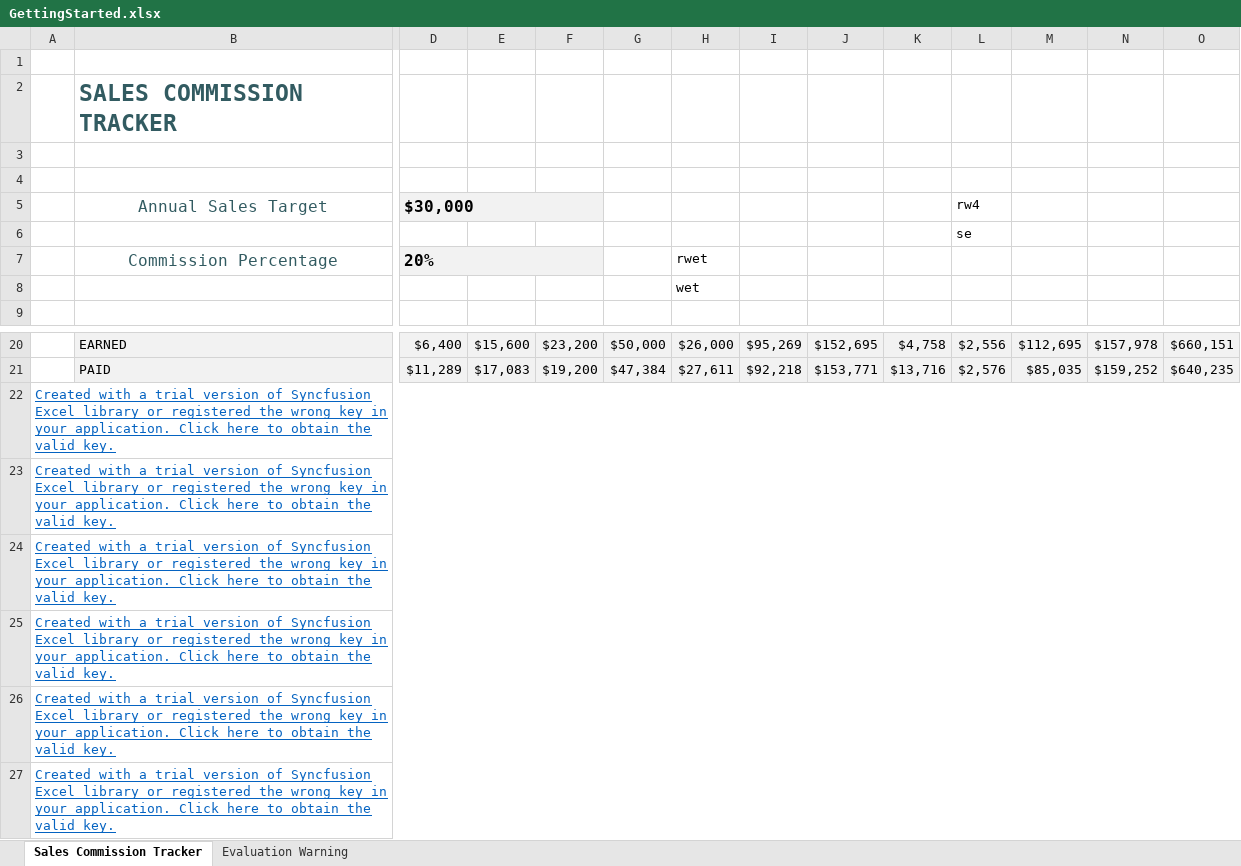
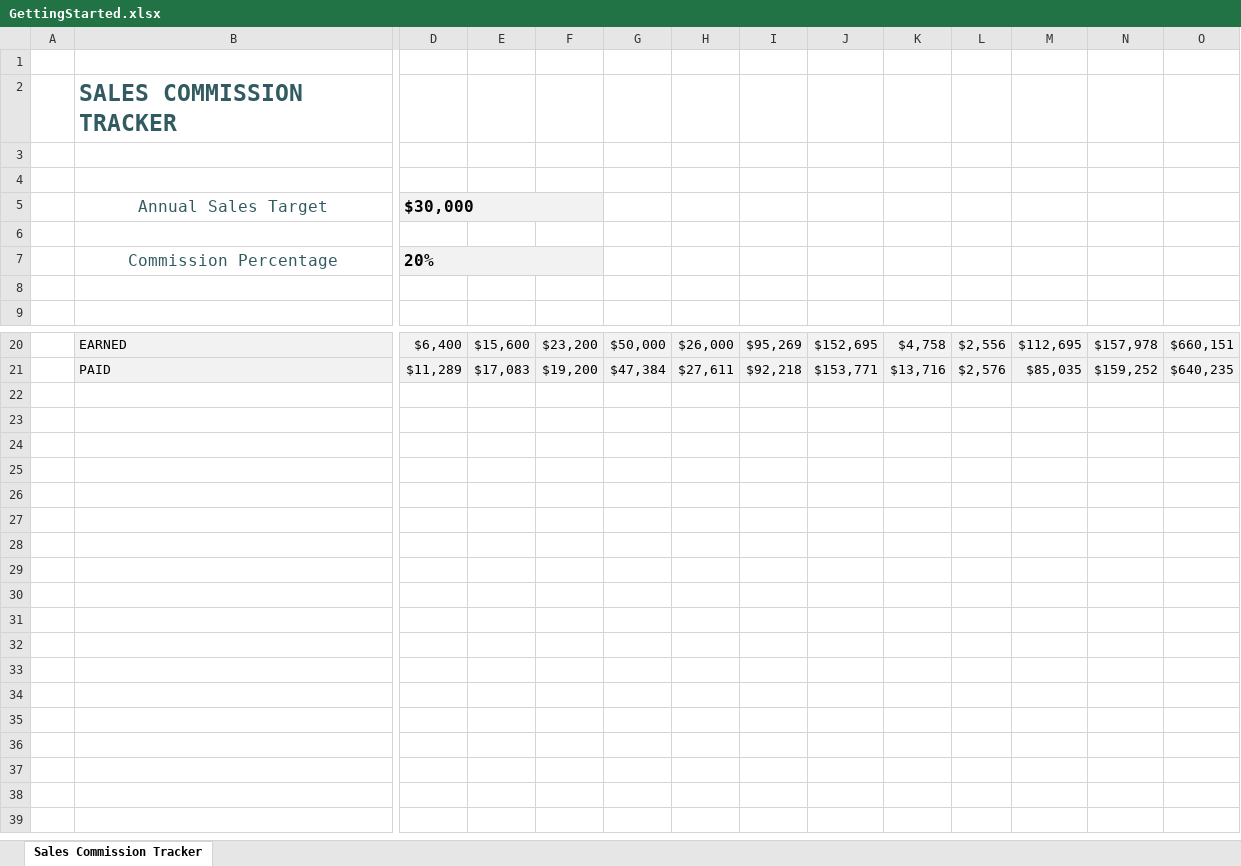
Before and after one commit to SyncfusionExamples/uwp-spreadsheet-examples, an Excel workbook: GettingStarted/Assets/GettingStarted.xlsx, sheet Sales Commission Tracker, drawn as a sheet; only a part is shown, gaps mark what is left out; values as stored, in another font and other column widths than the file's, no borders; charts and pictures not drawn; rows hold the shown columns only; the diff names each change by its address in the sheet, - before the commit and + after, or states it on an @@ line.

```diff
--- a/GettingStarted/Assets/GettingStarted.xlsx (sheet Sales Commission Tracker)
+++ b/GettingStarted/Assets/GettingStarted.xlsx (sheet Sales Commission Tracker)
-sheet tab: Evaluation Warning
-L5: rw4
+L5: (empty)
-L6: se
+L6: (empty)
-H7: rwet
+H7: (empty)
-H8: wet
+H8: (empty)
-row 22: Created with a trial version of Syncfusion Excel library or registered the wrong key in your application. Click here to obtain the valid key.
-row 23: Created with a trial version of Syncfusion Excel library or registered the wrong key in your application. Click here to obtain the valid key.
-row 24: Created with a trial version of Syncfusion Excel library or registered the wrong key in your application. Click here to obtain the valid key.
-row 25: Created with a trial version of Syncfusion Excel library or registered the wrong key in your application. Click here to obtain the valid key.
-row 26: Created with a trial version of Syncfusion Excel library or registered the wrong key in your application. Click here to obtain the valid key.
-row 27: Created with a trial version of Syncfusion Excel library or registered the wrong key in your application. Click here to obtain the valid key.
```
Also changed, not shown: charts or pictures, 6 other files.
